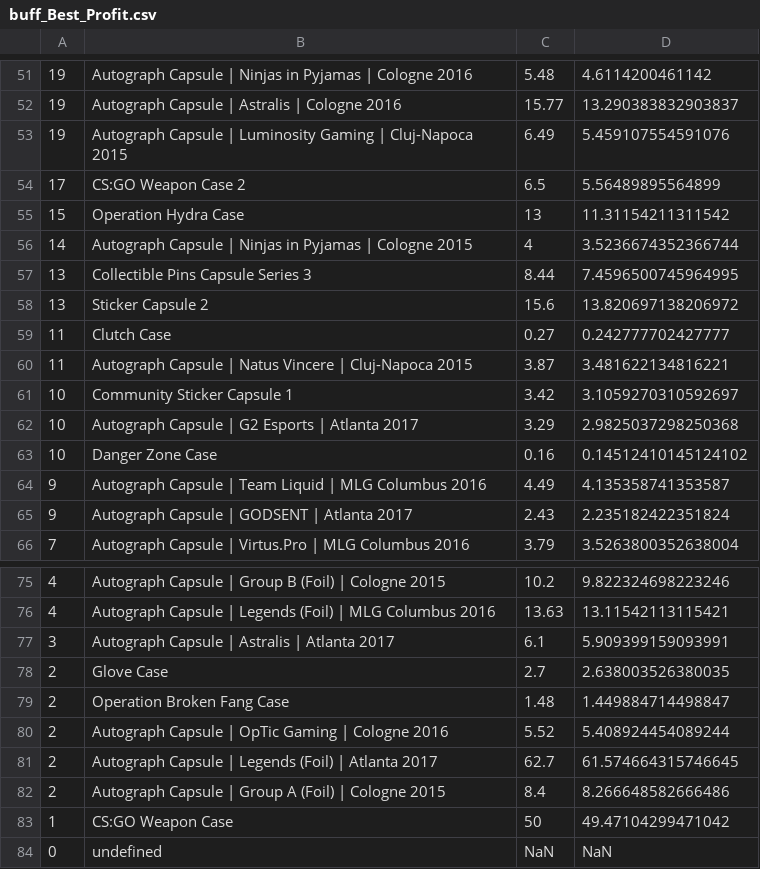
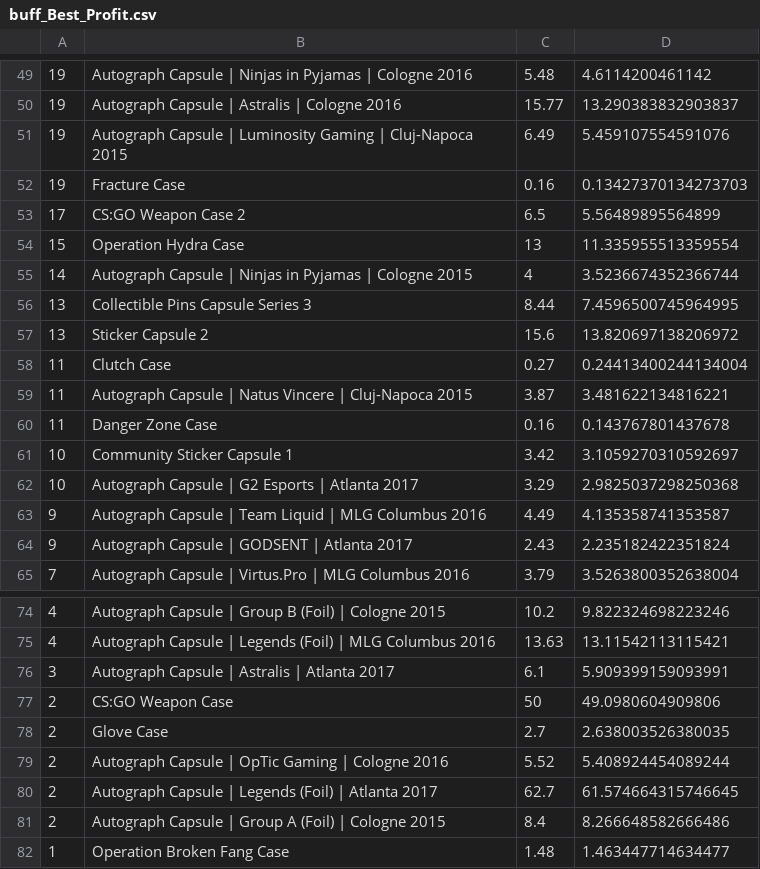
Before and after one commit to AUTACE/Trade_Data, a CSV file: buff_Best_Profit.csv, drawn as a sheet; only a part is shown, gaps mark what is left out; the diff covers the shown part only.

```diff
--- a/buff_Best_Profit.csv
+++ b/buff_Best_Profit.csv
@@ -53,4 +51,5 @@
 19;Autograph Capsule | Luminosity Gaming | Cluj-Napoca 2015;6.49;5.459107554591076
+19;Fracture Case;0.16;0.13427370134273703
 17;CS:GO Weapon Case 2;6.5;5.56489895564899
-15;Operation Hydra Case;13;11.31154211311542
+15;Operation Hydra Case;13;11.335955513359554
 14;Autograph Capsule | Ninjas in Pyjamas | Cologne 2015;4;3.5236674352366744
@@ -58,7 +57,7 @@
 13;Sticker Capsule 2;15.6;13.820697138206972
-11;Clutch Case;0.27;0.242777702427777
+11;Clutch Case;0.27;0.24413400244134004
 11;Autograph Capsule | Natus Vincere | Cluj-Napoca 2015;3.87;3.481622134816221
+11;Danger Zone Case;0.16;0.143767801437678
 10;Community Sticker Capsule 1;3.42;3.1059270310592697
 10;Autograph Capsule | G2 Esports | Atlanta 2017;3.29;2.9825037298250368
-10;Danger Zone Case;0.16;0.14512410145124102
 9;Autograph Capsule | Team Liquid | MLG Columbus 2016;4.49;4.135358741353587
@@ -77,4 +76,4 @@
 3;Autograph Capsule | Astralis | Atlanta 2017;6.1;5.909399159093991
+2;CS:GO Weapon Case;50;49.0980604909806
 2;Glove Case;2.7;2.638003526380035
-2;Operation Broken Fang Case;1.48;1.449884714498847
 2;Autograph Capsule | OpTic Gaming | Cologne 2016;5.52;5.408924454089244
@@ -82,3 +81,2 @@
 2;Autograph Capsule | Group A (Foil) | Cologne 2015;8.4;8.266648582666486
-1;CS:GO Weapon Case;50;49.47104299471042
-0;undefined;NaN;NaN
+1;Operation Broken Fang Case;1.48;1.463447714634477
```
Also changed, not shown: 4 added rows, 6 removed rows and 3 edited cells elsewhere in this file.
